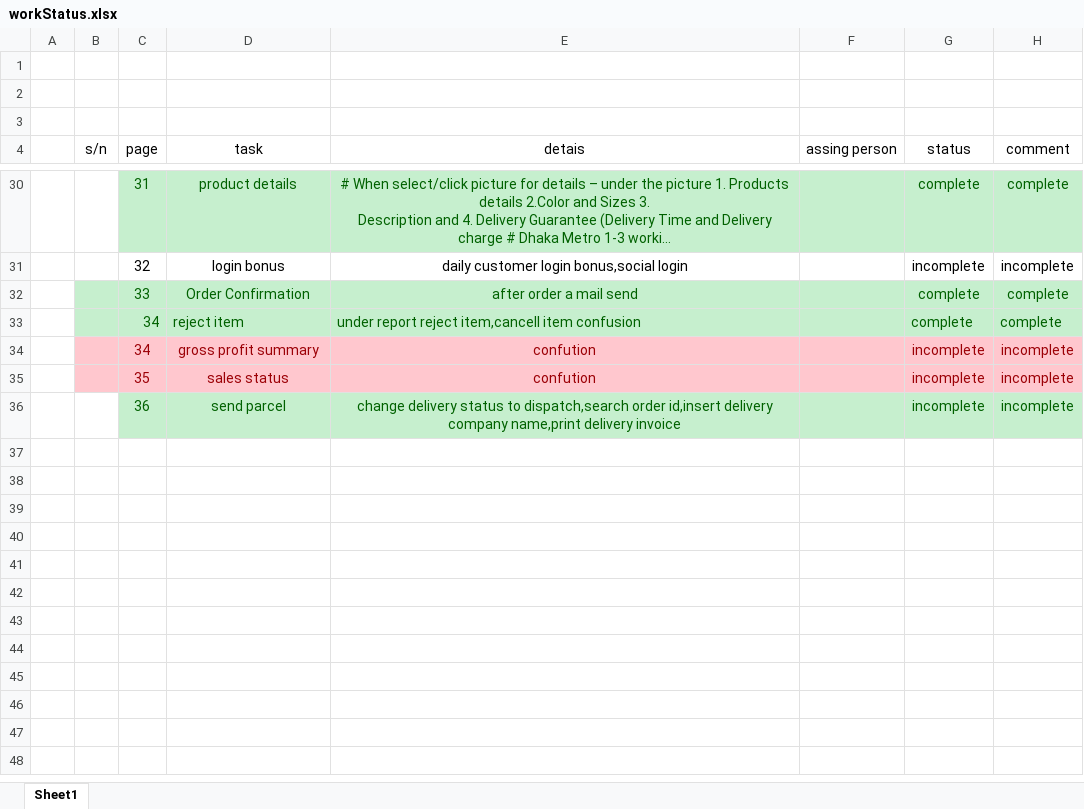
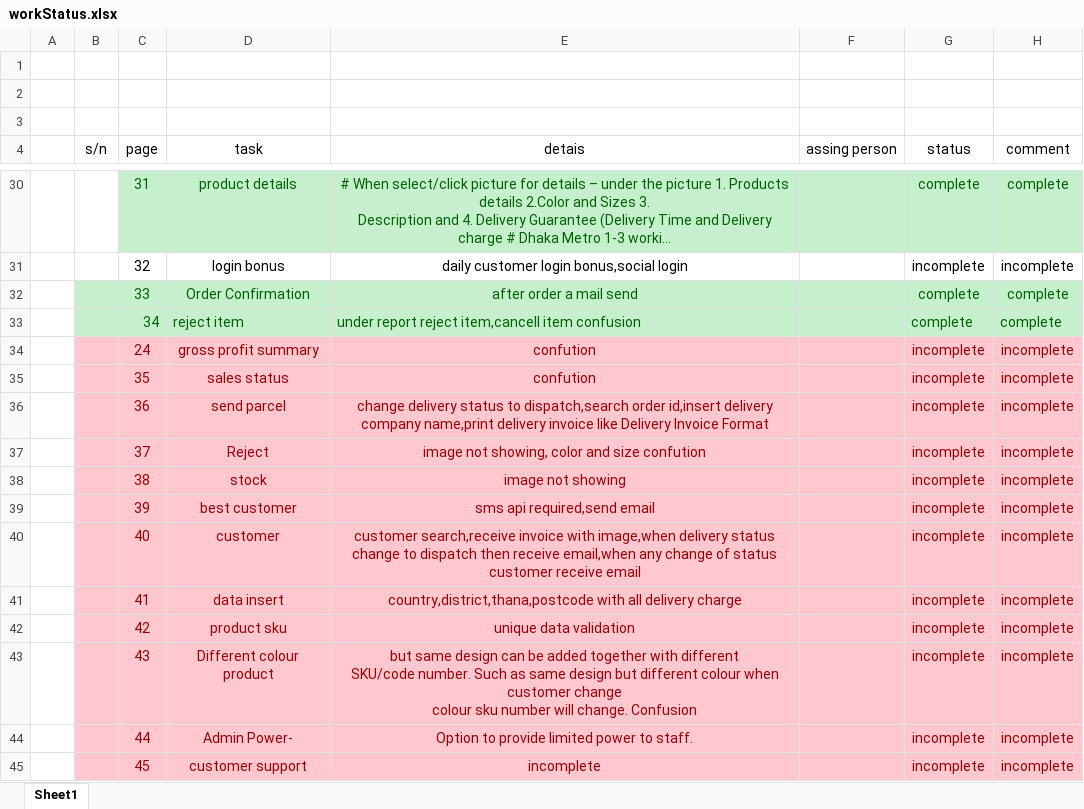
Before and after one commit to testakbor/bigshot, an Excel workbook: workStatus/workStatus.xlsx, sheet Sheet1, drawn as a sheet; only a part is shown, gaps mark what is left out; long unchanged cells end in …; values as stored, in another font and other column widths than the file's, no borders; ↵ is a line break in a cell; the diff covers the shown part only; the diff names each change by its address in the sheet, - before the commit and + after, or states it on an @@ line.

```diff
--- a/workStatus/workStatus.xlsx (sheet Sheet1)
+++ b/workStatus/workStatus.xlsx (sheet Sheet1)
-C34 (page): 34
+C34 (page): 24
-B36 fill: none
+B36 fill: #FFC7CE
-C36:H36 fill: #C6EFCE
+C36:H36 fill: #FFC7CE
-C36:E36 text colour: #006100
+C36:E36 text colour: #9C0006
-E36 (detais): …delivery invoice
+E36 (detais): …delivery invoice like Delivery Invoice Format
-G36:H36 text colour: #006100
+G36:H36 text colour: #9C0006
+row 37:  |  | 37 | Reject | image not showing, color and size confution |  | incomplete | incomplete
+row 38:  |  | 38 | stock | image not showing |  | incomplete | incomplete
+row 39:  |  | 39 | best customer | sms api required,send email |  | incomplete | incomplete
+row 40:  |  | 40 | customer | customer search,receive invoice with image,when delivery status change to dispatch then receive email,when any change of status customer receive email |  | incomplete | incomplete
+row 41:  |  | 41 | data insert | country,district,thana,postcode with all delivery charge |  | incomplete | incomplete
+row 42:  |  | 42 | product sku | unique data validation |  | incomplete | incomplete
+row 43:  |  | 43 | Different colour product | but same design can be added together with different ↵ SKU/code number. Such as same design but different colour when customer change ↵ colour sku number will change. Confusion |  | incomplete | incomplete
+row 44:  |  | 44 | Admin Power- | Option to provide limited power to staff. |  | incomplete | incomplete
+row 45:  |  | 45 | customer support | incomplete |  | incomplete | incomplete
```
Also changed, not shown: 11 added rows elsewhere in this sheet, 1 other file.
